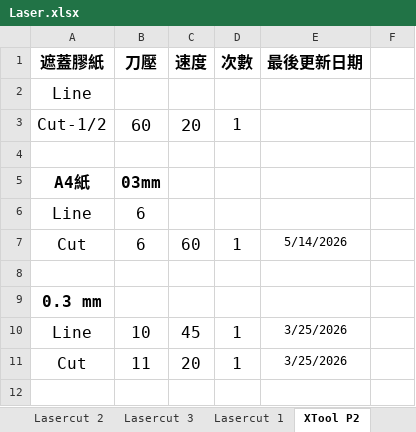
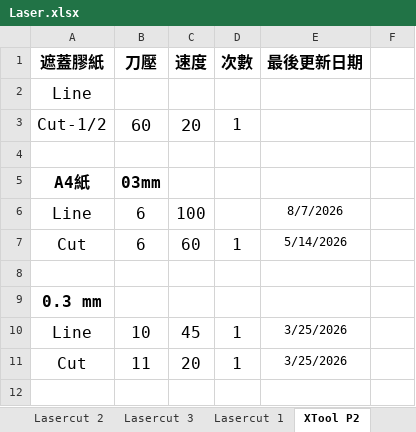
Before and after one commit to zionlasercut/cutdata, an Excel workbook: Laser.xlsx, sheet XTool P2, drawn as a sheet; only a part is shown; values as stored, in another font and other column widths than the file's, no borders; charts and pictures not drawn; the diff names each change by its address in the sheet, - before the commit and + after, or states it on an @@ line.

Commit message:
Update Laser.xlsx from Google Sheets @ 2026-08-07T12:16:30.202Z

```diff
--- a/Laser.xlsx (sheet XTool P2)
+++ b/Laser.xlsx (sheet XTool P2)
-C6 (速度): (empty)
+C6 (速度): 100
-E6 (最後更新日期): (empty)
+E6 (最後更新日期): 8/7/2026
```
